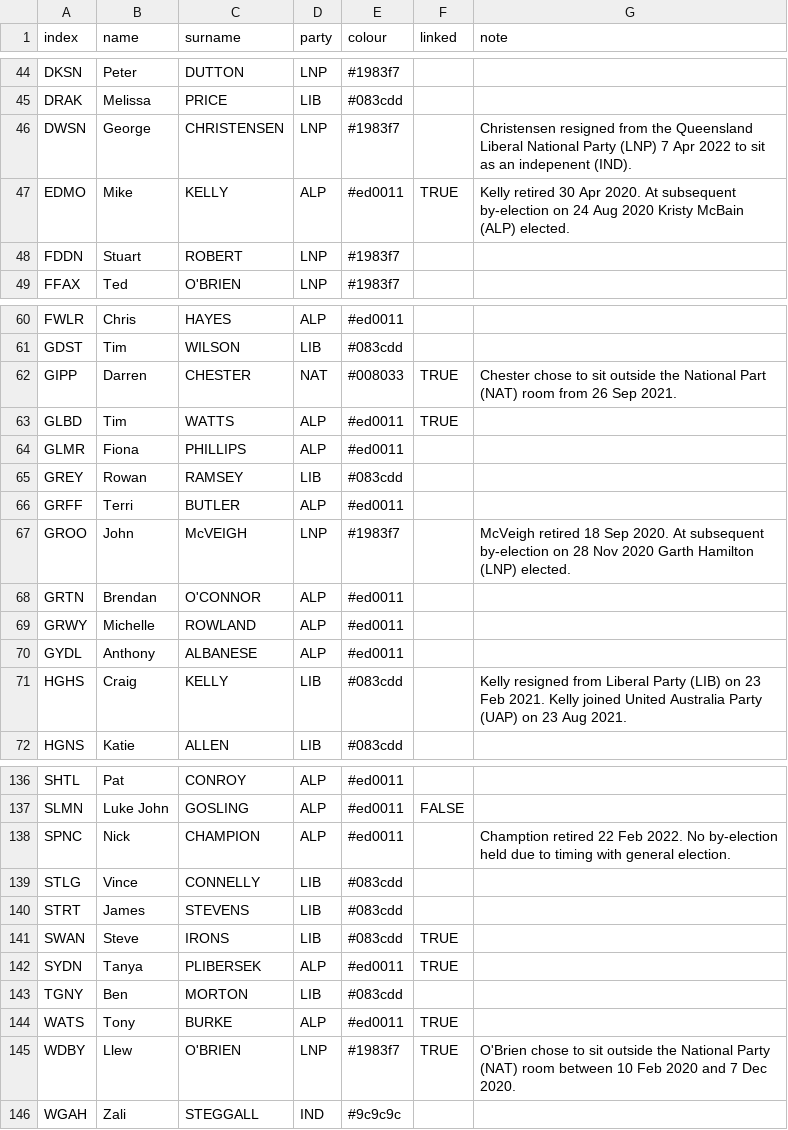
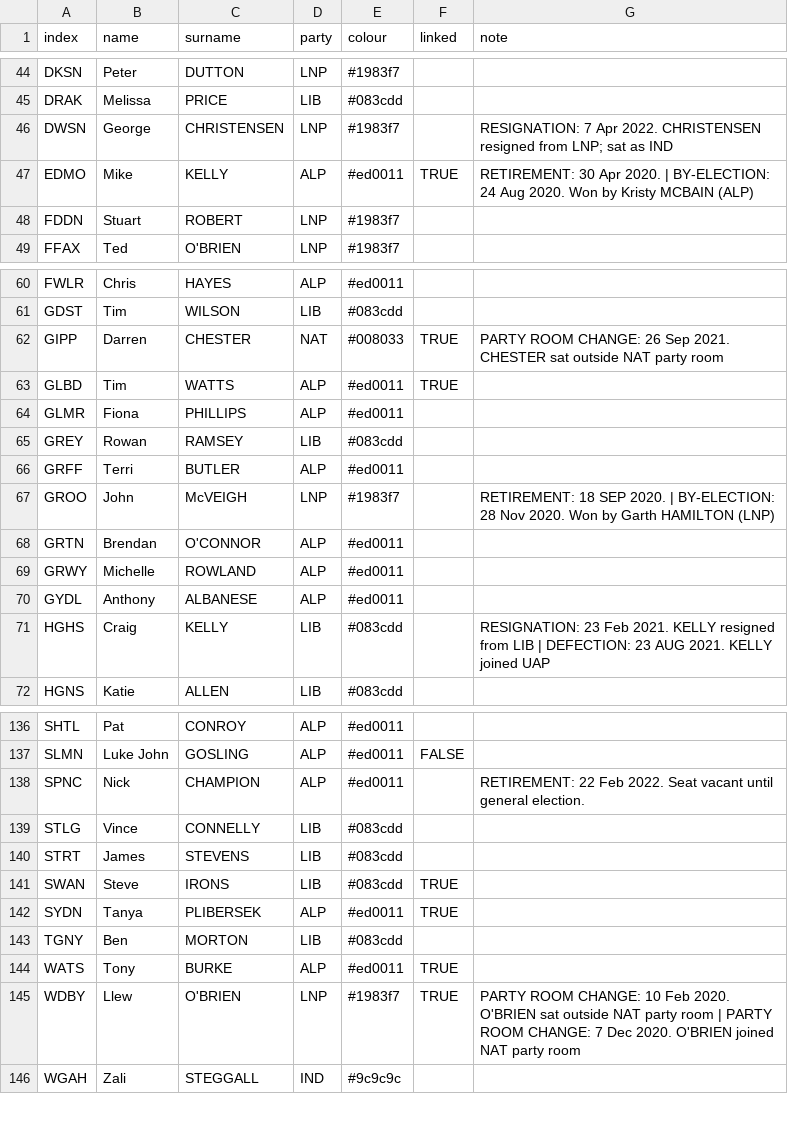
Before and after one commit to mcswee/divs-au, a CSV file: assets/data/2019.csv, drawn as a sheet; only a part is shown, gaps mark what is left out.

Commit message:
Update 2019.csv

```diff
--- a/assets/data/2019.csv
+++ b/assets/data/2019.csv
@@ -45,4 +45,4 @@ DKSN,Peter,DUTTON,LNP,#1983f7,,
 DRAK,Melissa,PRICE,LIB,#083cdd,,
-DWSN,George,CHRISTENSEN,LNP,#1983f7,,Christensen resigned from the Queensland Liberal National Party (LNP)  7 Apr 2022 to sit as an indepenent (IND).
-EDMO,Mike,KELLY,ALP,#ed0011,TRUE,Kelly retired 30 Apr 2020. At subsequent by-election on 24 Aug 2020 Kristy McBain (ALP) elected.
+DWSN,George,CHRISTENSEN,LNP,#1983f7,,RESIGNATION: 7 Apr 2022. CHRISTENSEN resigned from LNP; sat as IND
+EDMO,Mike,KELLY,ALP,#ed0011,TRUE,RETIREMENT: 30 Apr 2020. | BY-ELECTION: 24 Aug 2020. Won by Kristy MCBAIN (ALP)
 FDDN,Stuart,ROBERT,LNP,#1983f7,,
@@ -61,3 +61,3 @@ FWLR,Chris,HAYES,ALP,#ed0011,,
 GDST,Tim,WILSON,LIB,#083cdd,,
-GIPP,Darren,CHESTER,NAT,#008033,TRUE,Chester chose to sit outside the National Part (NAT) room from 26 Sep 2021.
+GIPP,Darren,CHESTER,NAT,#008033,TRUE,PARTY ROOM CHANGE: 26 Sep 2021. CHESTER sat outside NAT party room
 GLBD,Tim,WATTS,ALP,#ed0011,TRUE,
@@ -66,3 +66,3 @@ GREY,Rowan,RAMSEY,LIB,#083cdd,,
 GRFF,Terri,BUTLER,ALP,#ed0011,,
-GROO,John,McVEIGH,LNP,#1983f7,,McVeigh retired 18 Sep 2020. At subsequent by-election on 28 Nov 2020 Garth Hamilton (LNP) elected.
+GROO,John,McVEIGH,LNP,#1983f7,,RETIREMENT: 18 SEP 2020. | BY-ELECTION: 28 Nov 2020. Won by Garth HAMILTON (LNP)
 GRTN,Brendan,O'CONNOR,ALP,#ed0011,,
@@ -70,3 +70,3 @@ GRWY,Michelle,ROWLAND,ALP,#ed0011,,
 GYDL,Anthony,ALBANESE,ALP,#ed0011,,
-HGHS,Craig,KELLY,LIB,#083cdd,,Kelly resigned from Liberal Party (LIB) on 23 Feb 2021. Kelly joined United Australia Party (UAP) on 23 Aug 2021.
+HGHS,Craig,KELLY,LIB,#083cdd,,RESIGNATION: 23 Feb 2021. KELLY resigned from LIB | DEFECTION: 23 AUG 2021. KELLY joined UAP
 HGNS,Katie,ALLEN,LIB,#083cdd,,
@@ -137,3 +137,3 @@ SHTL,Pat,CONROY,ALP,#ed0011,,
 SLMN,Luke John,GOSLING,ALP,#ed0011,FALSE,
-SPNC,Nick,CHAMPION,ALP,#ed0011,,Chamption retired 22 Feb 2022. No by-election held due to timing with general election.
+SPNC,Nick,CHAMPION,ALP,#ed0011,,RETIREMENT: 22 Feb 2022. Seat vacant until general election.
 STLG,Vince,CONNELLY,LIB,#083cdd,,
@@ -144,3 +144,3 @@ TGNY,Ben,MORTON,LIB,#083cdd,,
 WATS,Tony,BURKE,ALP,#ed0011,TRUE,
-WDBY,Llew,O'BRIEN,LNP,#1983f7,TRUE,O'Brien chose to sit outside the National Party (NAT) room between 10 Feb 2020 and 7 Dec 2020.
+WDBY,Llew,O'BRIEN,LNP,#1983f7,TRUE,PARTY ROOM CHANGE: 10 Feb 2020. O'BRIEN sat outside NAT party room | PARTY ROOM CHANGE: 7 Dec 2020. O'BRIEN joined NAT party room
 WGAH,Zali,STEGGALL,IND,#9c9c9c,,
```
